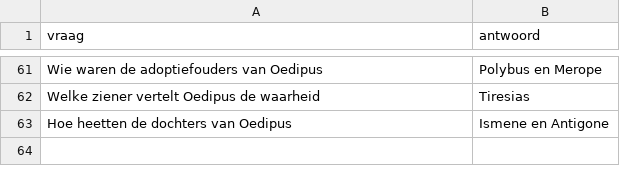
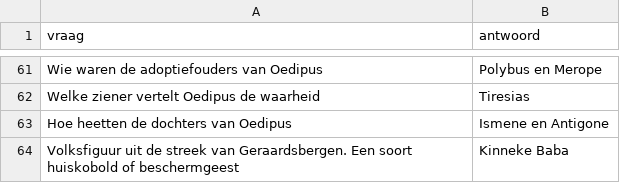
Before and after one commit to DieterVerhofstadt/quizapp, a CSV file: csv/mythologie.csv, drawn as a sheet; only a part is shown, gaps mark what is left out; the diff names each change by its address in the sheet, - before the commit and + after, or states it on an @@ line.

Commit message:
Update mythologie.csv

```diff
--- a/csv/mythologie.csv
+++ b/csv/mythologie.csv
+row 64: Volksfiguur uit de streek van Geraardsbergen. Een soort huiskobold of beschermgeest | Kinneke Baba
```
